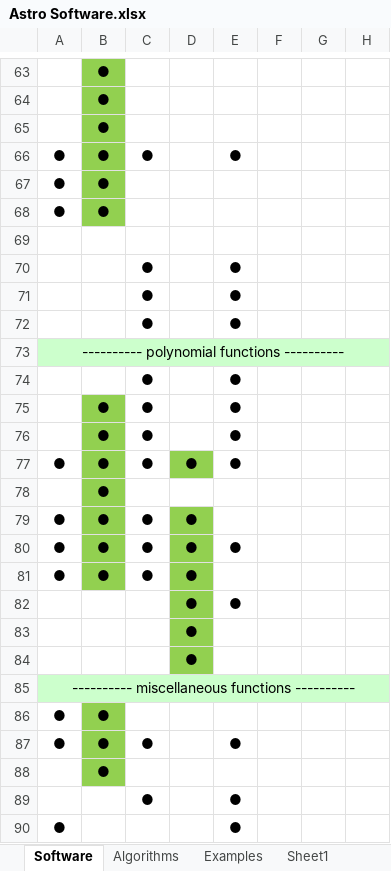
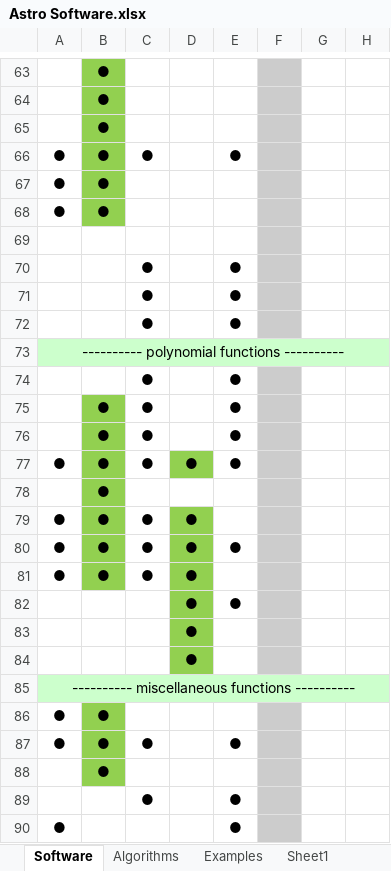
Before and after one commit to Giuiba/fundamentals-of-astrodynamics, an Excel workbook: Astro Software.xlsx, sheet Software, drawn as a sheet; only a part is shown, gaps mark what is left out; values as stored, in another font and other column widths than the file's, no borders; the diff covers the shown part only; the diff names each change by its address in the sheet, - before the commit and + after, or states it on an @@ line.

```diff
--- a/Astro Software.xlsx (sheet Software)
+++ b/Astro Software.xlsx (sheet Software)
-F63:F72 fill: none
+F63:F72 fill: #CCCCCC
-F74:F84 fill: none
+F74:F84 fill: #CCCCCC
-F86:F90 fill: none
+F86:F90 fill: #CCCCCC
```
Also changed, not shown: 2 edited cells and cell formats elsewhere in this sheet, 3 other files.
